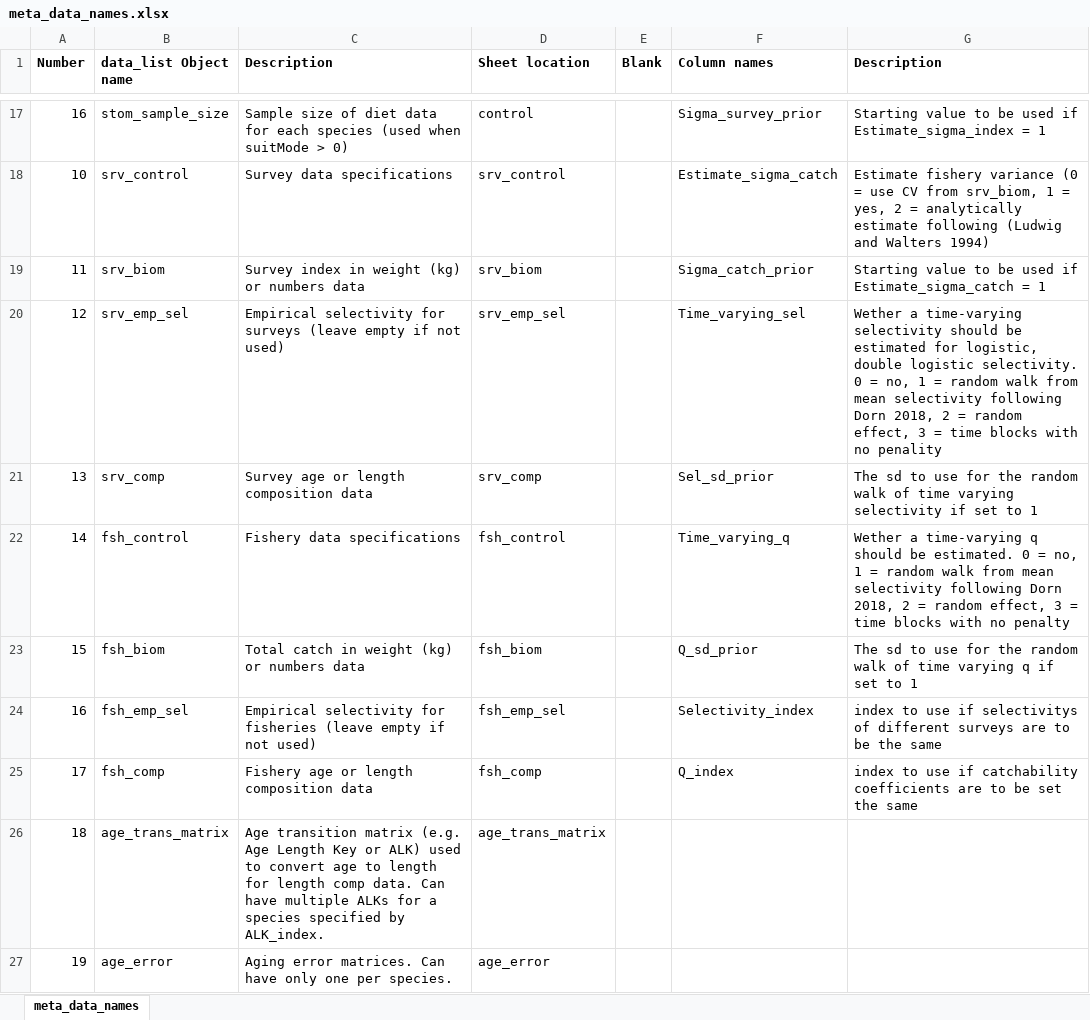
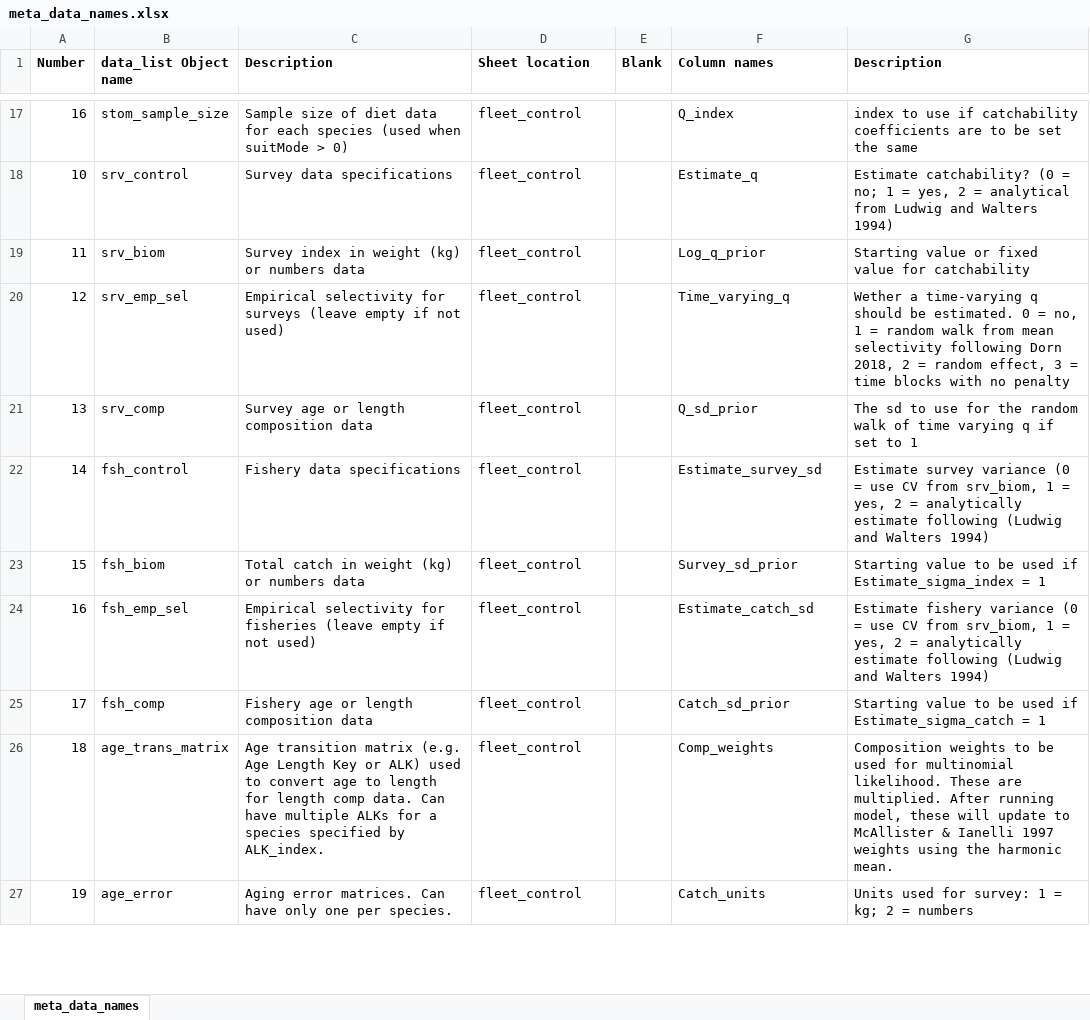
Before and after one commit to grantdadams/Rceattle, an Excel workbook: inst/extdata/meta_data_names.xlsx, sheet meta_data_names, drawn as a sheet; only a part is shown, gaps mark what is left out; values as stored, in another font and other column widths than the file's, no borders; the diff covers the shown part only; the diff names each change by its address in the sheet, - before the commit and + after, or states it on an @@ line.

Commit message:
Updated non-parametric selectivity penalties
Updated choice of non-parametric selectivity penalties. They are now set using Time_varying_sel and Sel_sd_prior. At some point I should change the naming convention to Sel_setting_1, Sel_setting_2 or similar

```diff
--- a/inst/extdata/meta_data_names.xlsx (sheet meta_data_names)
+++ b/inst/extdata/meta_data_names.xlsx (sheet meta_data_names)
-D17 (Sheet location): control
+D17 (Sheet location): fleet_control
-F17 (Column names): Sigma_survey_prior
+F17 (Column names): Q_index
-G17 (Description): Starting value to be used if Estimate_sigma_index = 1
+G17 (Description): index to use if catchability coefficients are to be set the same
-D18 (Sheet location): srv_control
+D18 (Sheet location): fleet_control
-F18 (Column names): Estimate_sigma_catch
+F18 (Column names): Estimate_q
-G18 (Description): Estimate fishery variance (0 = use CV from srv_biom, 1 = yes, 2 = analytically estimate following (Ludwig and Walters…
+G18 (Description): Estimate catchability? (0 = no; 1 = yes, 2 = analytical from Ludwig and Walters…
-D19 (Sheet location): srv_biom
+D19 (Sheet location): fleet_control
-F19 (Column names): Sigma_catch_prior
+F19 (Column names): Log_q_prior
-G19 (Description): Starting value to be used if Estimate_sigma_catch = 1
+G19 (Description): Starting value or fixed value for catchability
-D20 (Sheet location): srv_emp_sel
+D20 (Sheet location): fleet_control
-F20 (Column names): Time_varying_sel
+F20 (Column names): Time_varying_q
-G20 (Description): …a time-varying selectivity should be estimated for logistic, double logistic selectivity. 0 = no, 1 = random walk from mean selectivity following Dorn 2018, 2 = random effect, 3 = time blocks with no penality
+G20 (Description): …a time-varying q should be estimated. 0 = no, 1 = random walk from mean selectivity following Dorn 2018, 2 = random effect, 3 = time blocks with no penalty
-D21 (Sheet location): srv_comp
+D21 (Sheet location): fleet_control
-F21 (Column names): Sel_sd_prior
+F21 (Column names): Q_sd_prior
-G21 (Description): …time varying selectivity if set…
+G21 (Description): …time varying q if set…
-D22 (Sheet location): fsh_control
+D22 (Sheet location): fleet_control
-F22 (Column names): Time_varying_q
+F22 (Column names): Estimate_survey_sd
-G22 (Description): Wether a time-varying q should be estimated. 0 = no, 1 = random walk from mean selectivity following Dorn 2018, 2 = random effect, 3 = time blocks with no penalty
+G22 (Description): Estimate survey variance (0 = use CV from srv_biom, 1 = yes, 2 = analytically estimate following (Ludwig and Walters 1994)
-D23 (Sheet location): fsh_biom
+D23 (Sheet location): fleet_control
-F23 (Column names): Q_sd_prior
+F23 (Column names): Survey_sd_prior
-G23 (Description): The sd to use for the random walk of time varying q if set to 1
+G23 (Description): Starting value to be used if Estimate_sigma_index = 1
-D24 (Sheet location): fsh_emp_sel
+D24 (Sheet location): fleet_control
-F24 (Column names): Selectivity_index
+F24 (Column names): Estimate_catch_sd
-G24 (Description): index to use if selectivitys of different surveys are to be the same
+G24 (Description): Estimate fishery variance (0 = use CV from srv_biom, 1 = yes, 2 = analytically estimate following (Ludwig and Walters 1994)
-D25 (Sheet location): fsh_comp
+D25 (Sheet location): fleet_control
-F25 (Column names): Q_index
+F25 (Column names): Catch_sd_prior
-G25 (Description): index to use if catchability coefficients are to be set the same
+G25 (Description): Starting value to be used if Estimate_sigma_catch = 1
-D26 (Sheet location): age_trans_matrix
+D26 (Sheet location): fleet_control
-F26 (Column names): (empty)
+F26 (Column names): Comp_weights
-G26 (Description): (empty)
+G26 (Description): Composition weights to be used for multinomial likelihood. These are multiplied. After running model, these will update to McAllister & Ianelli 1997 weights using the harmonic mean.
-D27 (Sheet location): age_error
+D27 (Sheet location): fleet_control
-F27 (Column names): (empty)
+F27 (Column names): Catch_units
-G27 (Description): (empty)
+G27 (Description): Units used for survey: 1 = kg; 2 = numbers
```
Also changed, not shown: 78 edited cells elsewhere in this sheet, 13 other files.
